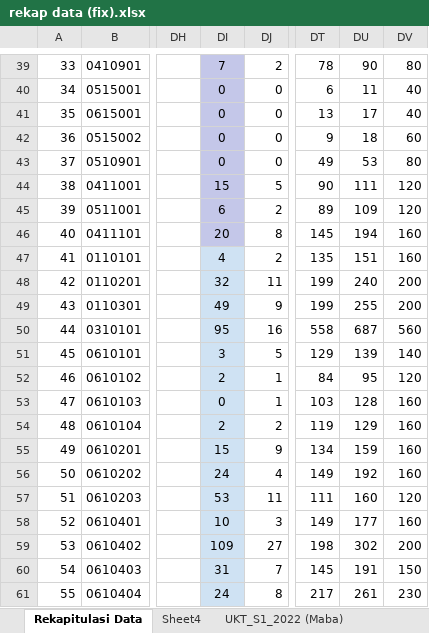
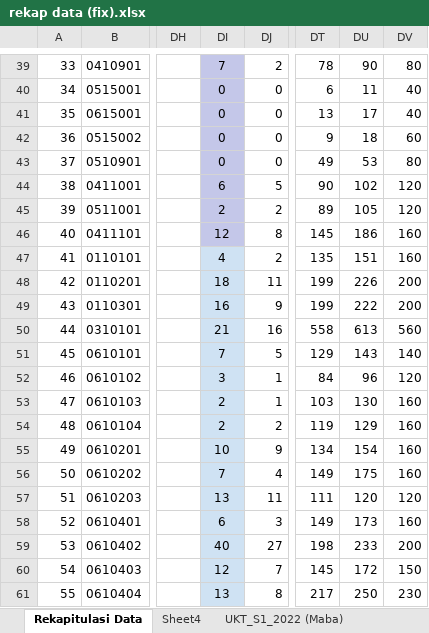
Before and after one commit to AuliaMuzhaffar/projek-magang-usk, an Excel workbook: rekap data (fix).xlsx, sheet Rekapitulasi Data, drawn as a sheet; only a part is shown, gaps mark what is left out; values as stored, in another font and other column widths than the file's, no borders; charts and pictures not drawn; the diff covers the shown part only; the diff names each change by its address in the sheet, - before the commit and + after, or states it on an @@ line.

```diff
--- a/rekap data (fix).xlsx (sheet Rekapitulasi Data)
+++ b/rekap data (fix).xlsx (sheet Rekapitulasi Data)
-DI44: 15
+DI44: 6
-DU44: 111
+DU44: 102
-DI45: 6
+DI45: 2
-DU45: 109
+DU45: 105
-DI46: 20
+DI46: 12
-DU46: 194
+DU46: 186
-DI48: 32
+DI48: 18
-DU48: 240
+DU48: 226
-DI49: 49
+DI49: 16
-DU49: 255
+DU49: 222
-DI50: 95
+DI50: 21
-DU50: 687
+DU50: 613
-DI51: 3
+DI51: 7
-DU51: 139
+DU51: 143
-DI52: 2
+DI52: 3
-DU52: 95
+DU52: 96
-DI53: 0
+DI53: 2
-DU53: 128
+DU53: 130
-DI55: 15
+DI55: 10
-DU55: 159
+DU55: 154
-DI56: 24
+DI56: 7
-DU56: 192
+DU56: 175
-DI57: 53
+DI57: 13
-DU57: 160
+DU57: 120
-DI58: 10
+DI58: 6
-DU58: 177
+DU58: 173
-DI59: 109
+DI59: 40
-DU59: 302
+DU59: 233
-DI60: 31
+DI60: 12
-DU60: 191
+DU60: 172
-DI61: 24
+DI61: 13
-DU61: 261
+DU61: 250
```
Also changed, not shown: 60 edited cells and cell formats elsewhere in this sheet, charts or pictures, analisa_peminatan_dan_daya_tampung/data/analisa_jalur_masuk_dan_kebocoran_per_prodi_2022_2026.xlsx, analisa_peminatan_dan_daya_tampung/data/master_analisa_peminatan_dan_daya_tampung_2022_2026.xlsx, 21 other files.
